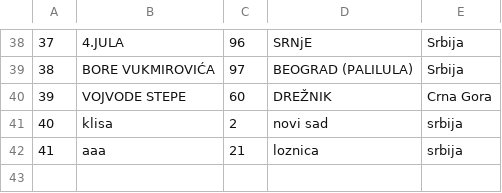
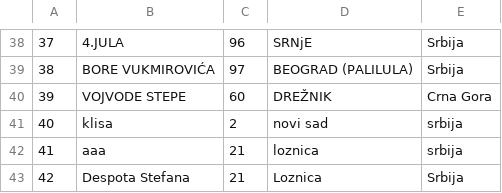
Before and after one commit to Napsay/Sajam-Knjiga, a CSV file: SajamKnjiga/Data/addresses.csv, drawn as a sheet; only a part is shown, gaps mark what is left out.

```diff
--- a/SajamKnjiga/Data/addresses.csv
+++ b/SajamKnjiga/Data/addresses.csv
@@ -42 +42,2 @@
 41|aaa|21|loznica|srbija
+42|Despota Stefana|21|Loznica|Srbija
```
Also changed, not shown: SajamKnjiga/Data/autori.csv, 11 other files.
